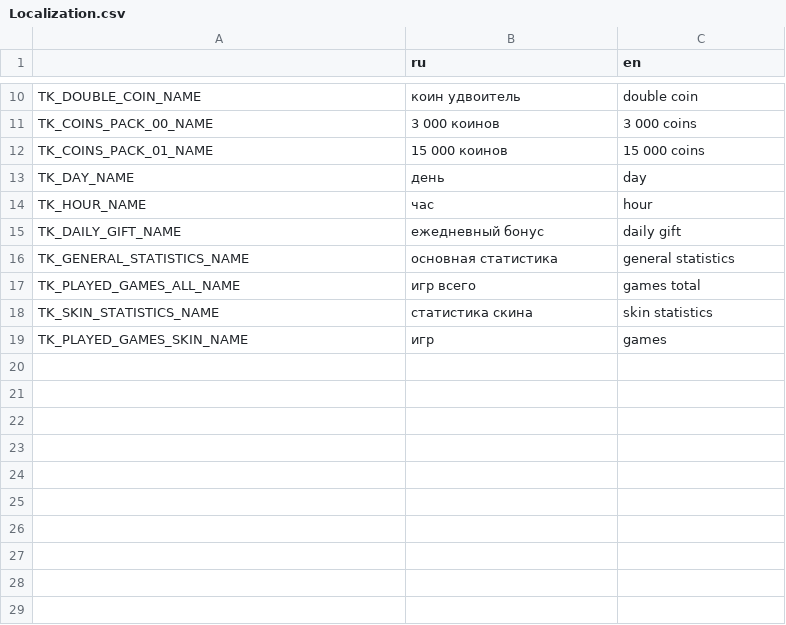
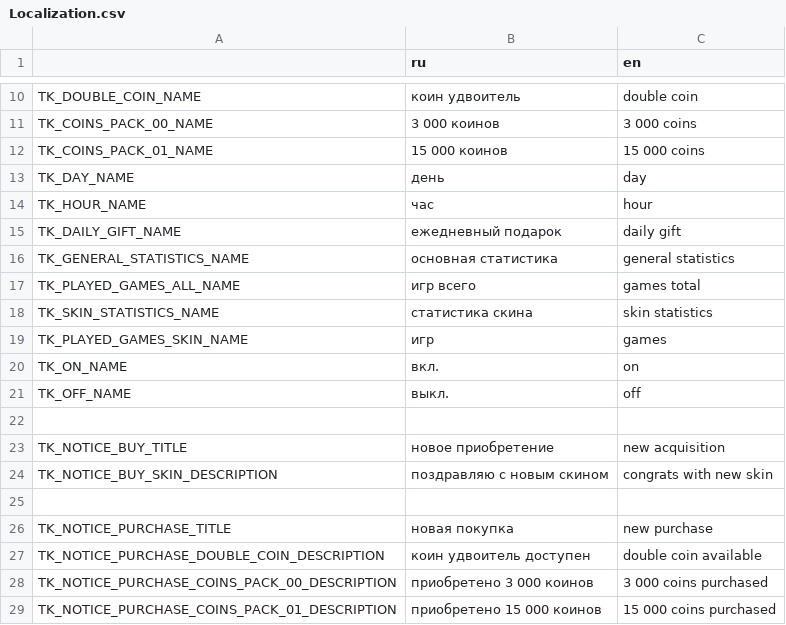
Before and after one commit to Gr1nS1de/Rotary, a CSV file: Project/Assets/SmartLocalizationWorkspace/Localization.csv, drawn as a sheet; only a part is shown, gaps mark what is left out.

Commit message:
Implemented notice controller.

```diff
--- a/Project/Assets/SmartLocalizationWorkspace/Localization.csv
+++ b/Project/Assets/SmartLocalizationWorkspace/Localization.csv
@@ -14,3 +14,3 @@ TK_DAY_NAME,день,day
 TK_HOUR_NAME,час,hour
-TK_DAILY_GIFT_NAME,ежедневный бонус,daily gift
+TK_DAILY_GIFT_NAME,ежедневный подарок,daily gift
 TK_GENERAL_STATISTICS_NAME,основная статистика,general statistics
@@ -19 +19,11 @@ TK_SKIN_STATISTICS_NAME,статистика скина,skin statistics
 TK_PLAYED_GAMES_SKIN_NAME,игр,games
+TK_ON_NAME,вкл.,on
+TK_OFF_NAME,выкл.,off
+,,
+TK_NOTICE_BUY_TITLE,новое приобретение,new acquisition
+TK_NOTICE_BUY_SKIN_DESCRIPTION,поздравляю с новым скином,congrats with new skin
+,,
+TK_NOTICE_PURCHASE_TITLE,новая покупка,new purchase
+TK_NOTICE_PURCHASE_DOUBLE_COIN_DESCRIPTION,коин удвоитель доступен,double coin available
+TK_NOTICE_PURCHASE_COINS_PACK_00_DESCRIPTION,приобретено 3 000 коинов,3 000 coins purchased
+TK_NOTICE_PURCHASE_COINS_PACK_01_DESCRIPTION,приобретено 15 000 коинов,15 000 coins purchased
```
Also changed, not shown: 12 other files.
